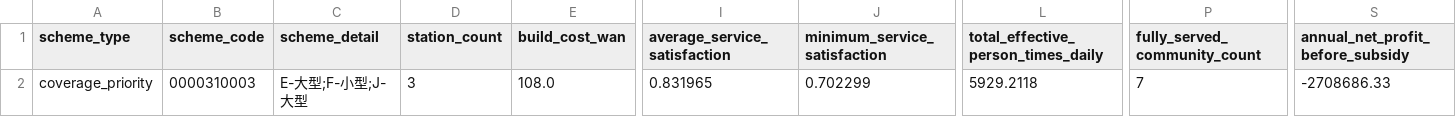
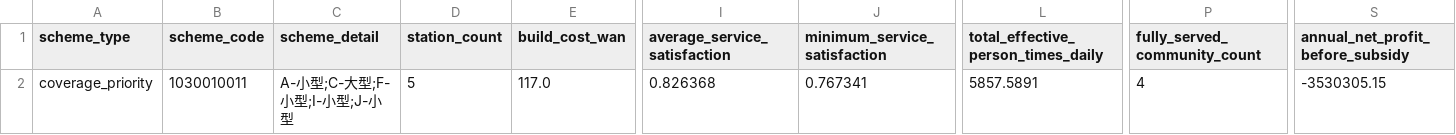
Before and after one commit to Dictatora0/EECMCM-B, a CSV file: Solutions/RQ2/outputs/2_1_best_scheme_summary.csv, drawn as a sheet; only a part is shown, gaps mark what is left out; the diff covers the shown part only; the diff names each change by its address in the sheet, - before the commit and + after, or states it on an @@ line.

```diff
--- a/Solutions/RQ2/outputs/2_1_best_scheme_summary.csv
+++ b/Solutions/RQ2/outputs/2_1_best_scheme_summary.csv
-B2 (scheme_code): 0000310003
+B2 (scheme_code): 1030010011
-C2 (scheme_detail): E-大型;F-小型;J-大型
+C2 (scheme_detail): A-小型;C-大型;F-小型;I-小型;J-小型
-D2 (station_count): 3
+D2 (station_count): 5
-E2 (build_cost_wan): 108.0
+E2 (build_cost_wan): 117.0
-I2 (average_service_satisfaction): 0.831965
+I2 (average_service_satisfaction): 0.826368
-J2 (minimum_service_satisfaction): 0.702299
+J2 (minimum_service_satisfaction): 0.767341
-L2: 5929.2118
+L2: 5857.5891
-P2 (fully_served_community_count): 7
+P2 (fully_served_community_count): 4
-S2 (annual_net_profit_before_subsidy): -2708686.33
+S2 (annual_net_profit_before_subsidy): -3530305.15
```
Also changed, not shown: 1 edited cell elsewhere in this file, Solutions/RQ2/outputs/2_1_best_scheme_allocations.csv, Solutions/RQ2/outputs/2_1_best_scheme_stations.csv, 36 other files.
